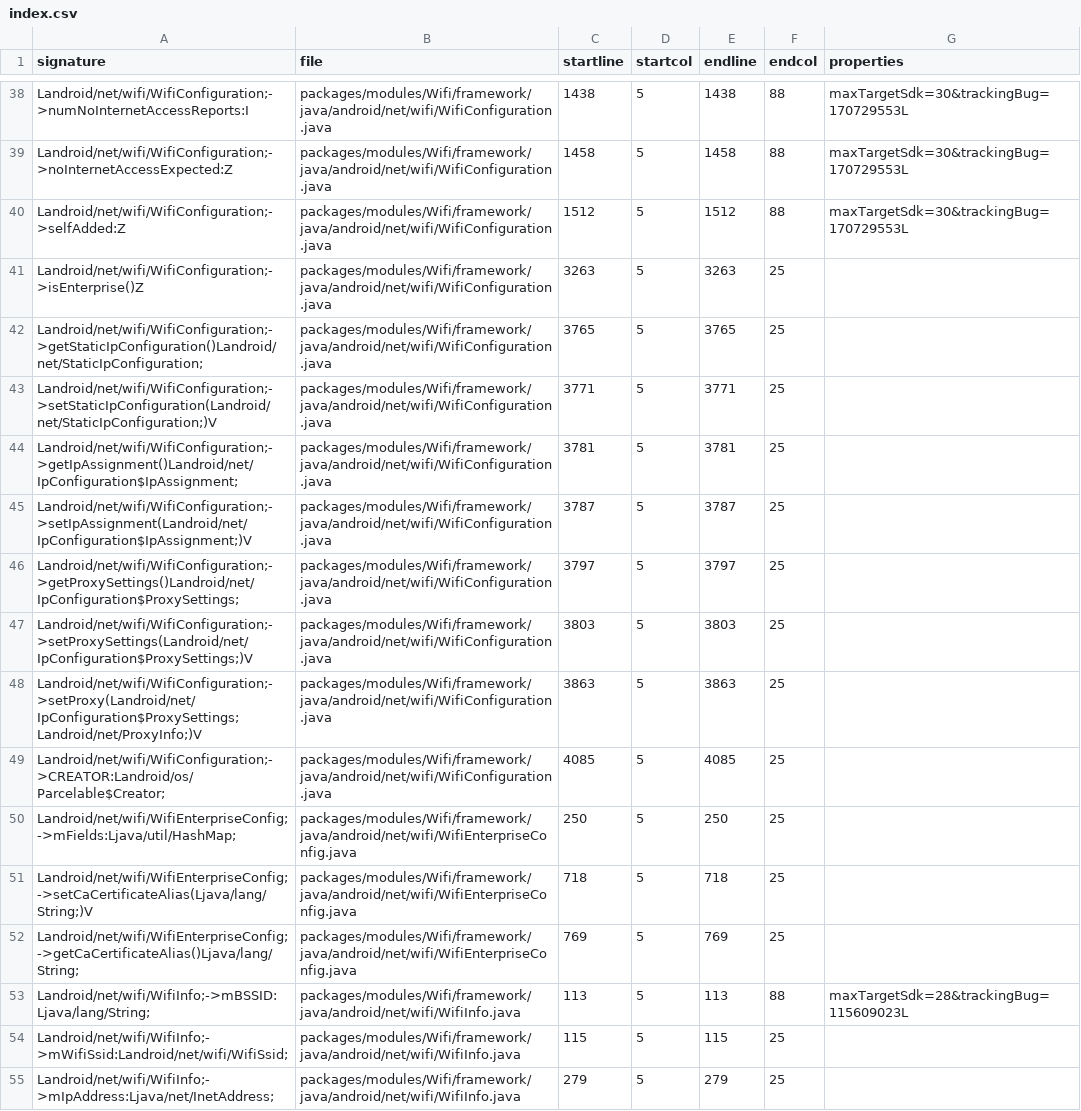
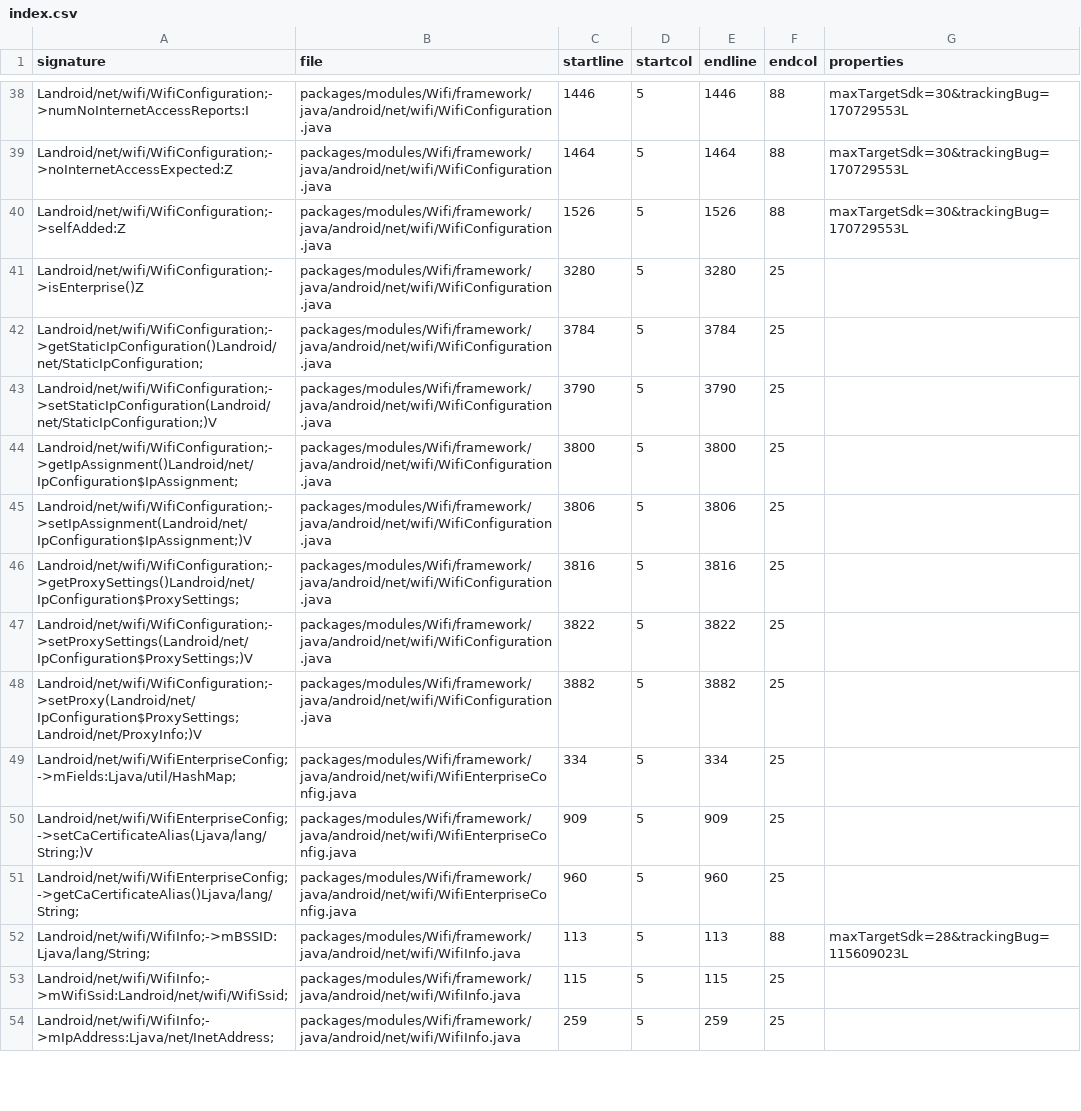
Before and after one commit to msft-mirror-aosp/platform.prebuilts.module_sdk.Wifi, a CSV file: current/hiddenapi/index.csv, drawn as a sheet; only a part is shown, gaps mark what is left out; removed rows and columns are numbered as before the commit, all else as after; the diff covers the shown part only; the diff names each change by its address in the sheet, - before the commit and + after, or states it on an @@ line.

Commit message:
DO NOT MERGE: Drop prebuilt files to android source tree.
The following files have been updated as part of this change:

current/Android.bp
current/snapshot-creation-build-number.txt
current/licenses/build/soong/licenses/LICENSE
current/compat_configs/wifi-compat-config/wifi-compat-config_meta.xml
current/java_systemserver_libs/snapshot/jars/are/invalid/service-wifi.jar
current/sdk_library/module-lib/framework-wifi-removed.txt
current/sdk_library/module-lib/framework-wifi-stubs.jar
current/sdk_library/module-lib/framework-wifi.srcjar
current/sdk_library/module-lib/framework-wifi.txt
current/sdk_library/module-lib/framework-wifi_annotations.zip
current/sdk_library/public/framework-wifi-removed.txt
current/sdk_library/public/framework-wifi-stubs.jar
current/sdk_library/public/framework-wifi.srcjar
current/sdk_library/public/framework-wifi.txt
current/sdk_library/public/framework-wifi_annotations.zip
current/sdk_library/system/framework-wifi-removed.txt
current/sdk_library/system/framework-wifi-stubs.jar
current/sdk_library/system/framework-wifi.srcjar
current/sdk_library/system/framework-wifi.txt
current/sdk_library/system/framework-wifi_annotations.zip
current/hiddenapi/annotation-flags.csv
current/hiddenapi/filtered-flags.csv
current/hiddenapi/filtered-stub-flags.csv
current/hiddenapi/hiddenapi-max-target-o-low-priority.txt
current/hiddenapi/hiddenapi-max-target-r-low-priority.txt
current/hiddenapi/hiddenapi-unsupported.txt
current/hiddenapi/index.csv
current/hiddenapi/metadata.csv
current/hiddenapi/signature-patterns.csv

Built here: ab/T1007089

This build IS suitable for public release.

The change is generated with prebuilt drop tool.

Test: presubmit
Bug: 285888783
Change-Id: I539b34b40efdf1c9bfb13d1e6402e564d3ccb764

```diff
--- a/current/hiddenapi/index.csv
+++ b/current/hiddenapi/index.csv
-C38 (startline): 1438
+C38 (startline): 1446
-E38 (endline): 1438
+E38 (endline): 1446
-C39 (startline): 1458
+C39 (startline): 1464
-E39 (endline): 1458
+E39 (endline): 1464
-C40 (startline): 1512
+C40 (startline): 1526
-E40 (endline): 1512
+E40 (endline): 1526
-C41 (startline): 3263
+C41 (startline): 3280
-E41 (endline): 3263
+E41 (endline): 3280
-C42 (startline): 3765
+C42 (startline): 3784
-E42 (endline): 3765
+E42 (endline): 3784
-C43 (startline): 3771
+C43 (startline): 3790
-E43 (endline): 3771
+E43 (endline): 3790
-C44 (startline): 3781
+C44 (startline): 3800
-E44 (endline): 3781
+E44 (endline): 3800
-C45 (startline): 3787
+C45 (startline): 3806
-E45 (endline): 3787
+E45 (endline): 3806
-C46 (startline): 3797
+C46 (startline): 3816
-E46 (endline): 3797
+E46 (endline): 3816
-C47 (startline): 3803
+C47 (startline): 3822
-E47 (endline): 3803
+E47 (endline): 3822
-C48 (startline): 3863
+C48 (startline): 3882
-E48 (endline): 3863
+E48 (endline): 3882
-row 49: Landroid/net/wifi/WifiConfiguration;->CREATOR:Landroid/os/Parcelable$Creator; | packages/modules/Wifi/framework/java/android/net/wifi/WifiConfiguration.java | 4085 | 5 | 4085 | 25
-C49 (startline): 250
+C49 (startline): 334
-E49 (endline): 250
+E49 (endline): 334
-C50 (startline): 718
+C50 (startline): 909
-E50 (endline): 718
+E50 (endline): 909
-C51 (startline): 769
+C51 (startline): 960
-E51 (endline): 769
+E51 (endline): 960
-C54 (startline): 279
+C54 (startline): 259
-E54 (endline): 279
+E54 (endline): 259
```
Also changed, not shown: 1 added row and 146 edited cells elsewhere in this file, current/hiddenapi/annotation-flags.csv, current/hiddenapi/metadata.csv, 18 other files.
